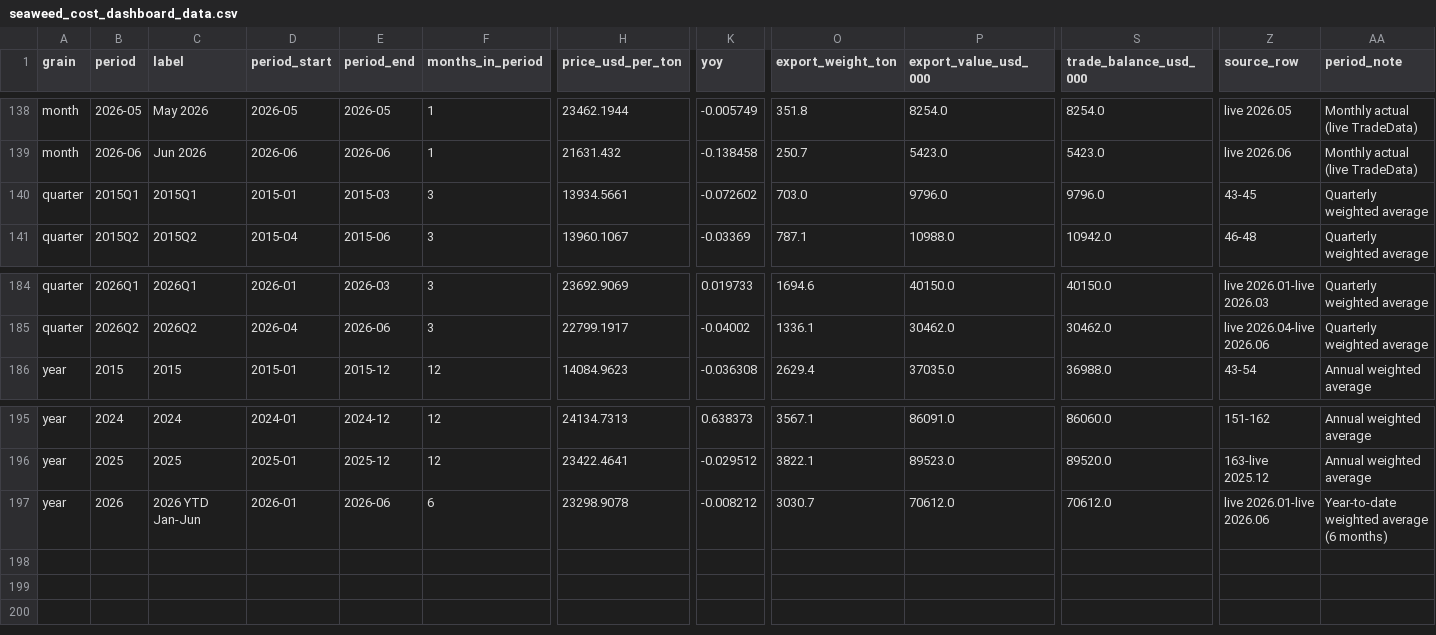
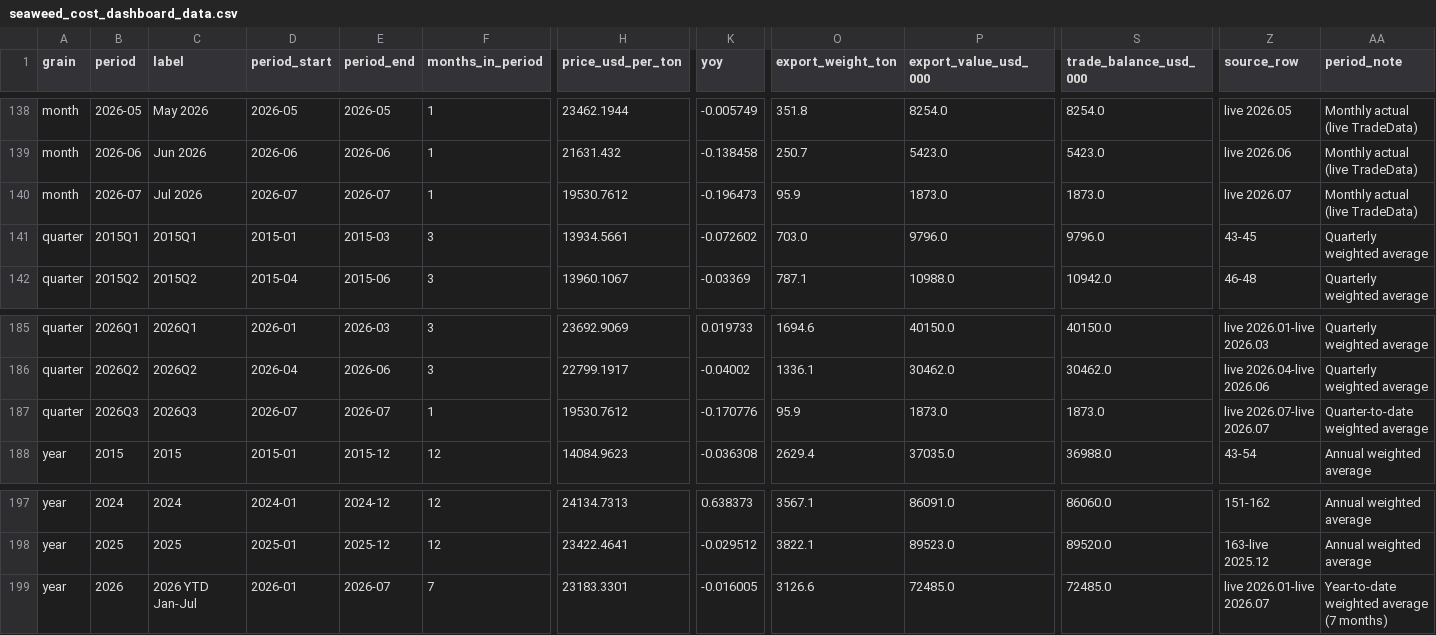
Before and after one commit to benzkanin41-alt/seaweed-price-dashboard, a CSV file: seaweed_cost_dashboard_data.csv, drawn as a sheet; only a part is shown, gaps mark what is left out; addresses are those after the commit; rows hold the shown columns only; the diff names each change by its address in the sheet, - before the commit and + after, or states it on an @@ line.

```diff
--- a/seaweed_cost_dashboard_data.csv
+++ b/seaweed_cost_dashboard_data.csv
+row 140: month | 2026-07 | Jul 2026 | 2026-07 | 2026-07 | 1 | 19530.7612 | -0.196473 | 95.9 | 1873.0 | 1873.0 | live 2026.07 | Monthly actual (live TradeData)
+row 187: quarter | 2026Q3 | 2026Q3 | 2026-07 | 2026-07 | 1 | 19530.7612 | -0.170776 | 95.9 | 1873.0 | 1873.0 | live 2026.07-live 2026.07 | Quarter-to-date weighted average
-C199 (label): 2026 YTD Jan-Jun
+C199 (label): 2026 YTD Jan-Jul
-E199 (period_end): 2026-06
+E199 (period_end): 2026-07
-F199 (months_in_period): 6
+F199 (months_in_period): 7
-H199 (price_usd_per_ton): 23298.9078
+H199 (price_usd_per_ton): 23183.3301
-K199 (yoy): -0.008212
+K199 (yoy): -0.016005
-O199 (export_weight_ton): 3030.7
+O199 (export_weight_ton): 3126.6
-P199 (export_value_usd_000): 70612.0
+P199 (export_value_usd_000): 72485.0
-S199 (trade_balance_usd_000): 70612.0
+S199 (trade_balance_usd_000): 72485.0
-Z199 (source_row): live 2026.01-live 2026.06
+Z199 (source_row): live 2026.01-live 2026.07
-AA199 (period_note): Year-to-date weighted average (6 months)
+AA199 (period_note): Year-to-date weighted average (7 months)
```
Also changed, not shown: 6 other files.
